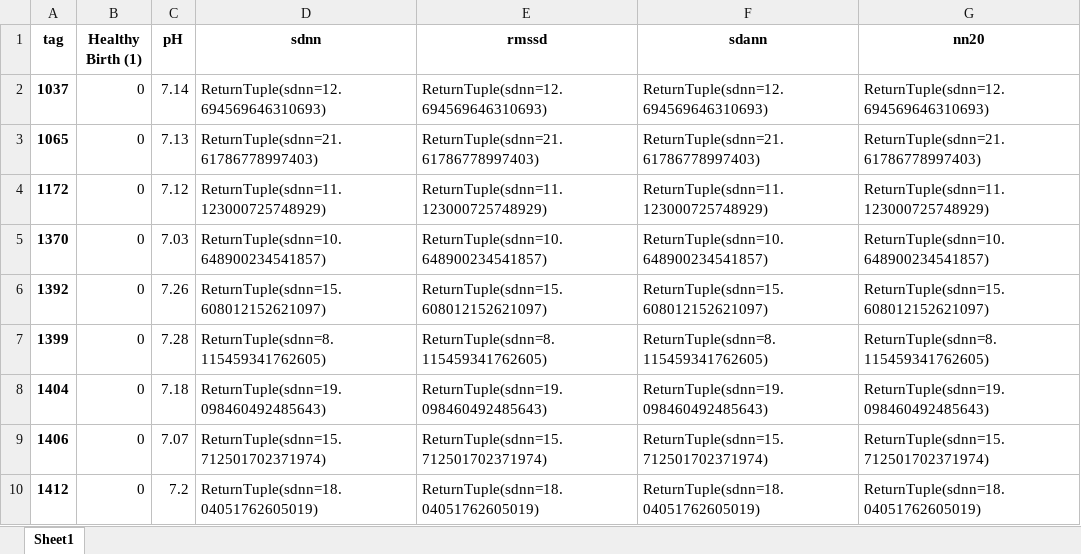
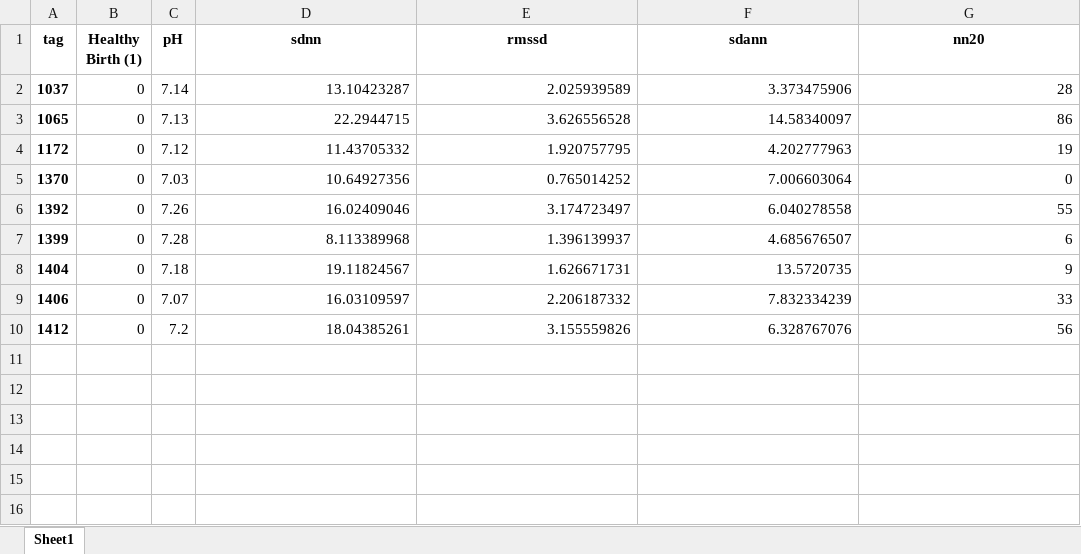
Before and after one commit to igeor/Cardiotocographic-Signal-Classification-based-on-Heart-Rate-Variability, an Excel workbook: apgar5unhealthy.xlsx, sheet Sheet1, drawn as a sheet; values as stored, in another font and other column widths than the file's, no borders; the diff names each change by its address in the sheet, - before the commit and + after, or states it on an @@ line.

```diff
--- a/apgar5unhealthy.xlsx (sheet Sheet1)
+++ b/apgar5unhealthy.xlsx (sheet Sheet1)
-D2 (sdnn): ReturnTuple(sdnn=12.694569646310693)
+D2 (sdnn): 13.10423287
-E2 (rmssd): ReturnTuple(sdnn=12.694569646310693)
+E2 (rmssd): 2.025939589
-F2 (sdann): ReturnTuple(sdnn=12.694569646310693)
+F2 (sdann): 3.373475906
-G2 (nn20): ReturnTuple(sdnn=12.694569646310693)
+G2 (nn20): 28
-D3 (sdnn): ReturnTuple(sdnn=21.61786778997403)
+D3 (sdnn): 22.2944715
-E3 (rmssd): ReturnTuple(sdnn=21.61786778997403)
+E3 (rmssd): 3.626556528
-F3 (sdann): ReturnTuple(sdnn=21.61786778997403)
+F3 (sdann): 14.58340097
-G3 (nn20): ReturnTuple(sdnn=21.61786778997403)
+G3 (nn20): 86
-D4 (sdnn): ReturnTuple(sdnn=11.123000725748929)
+D4 (sdnn): 11.43705332
-E4 (rmssd): ReturnTuple(sdnn=11.123000725748929)
+E4 (rmssd): 1.920757795
-F4 (sdann): ReturnTuple(sdnn=11.123000725748929)
+F4 (sdann): 4.202777963
-G4 (nn20): ReturnTuple(sdnn=11.123000725748929)
+G4 (nn20): 19
-D5 (sdnn): ReturnTuple(sdnn=10.648900234541857)
+D5 (sdnn): 10.64927356
-E5 (rmssd): ReturnTuple(sdnn=10.648900234541857)
+E5 (rmssd): 0.765014252
-F5 (sdann): ReturnTuple(sdnn=10.648900234541857)
+F5 (sdann): 7.006603064
-G5 (nn20): ReturnTuple(sdnn=10.648900234541857)
+G5 (nn20): 0
-D6 (sdnn): ReturnTuple(sdnn=15.608012152621097)
+D6 (sdnn): 16.02409046
-E6 (rmssd): ReturnTuple(sdnn=15.608012152621097)
+E6 (rmssd): 3.174723497
-F6 (sdann): ReturnTuple(sdnn=15.608012152621097)
+F6 (sdann): 6.040278558
-G6 (nn20): ReturnTuple(sdnn=15.608012152621097)
+G6 (nn20): 55
-D7 (sdnn): ReturnTuple(sdnn=8.115459341762605)
+D7 (sdnn): 8.113389968
-E7 (rmssd): ReturnTuple(sdnn=8.115459341762605)
+E7 (rmssd): 1.396139937
-F7 (sdann): ReturnTuple(sdnn=8.115459341762605)
+F7 (sdann): 4.685676507
-G7 (nn20): ReturnTuple(sdnn=8.115459341762605)
+G7 (nn20): 6
-D8 (sdnn): ReturnTuple(sdnn=19.098460492485643)
+D8 (sdnn): 19.11824567
-E8 (rmssd): ReturnTuple(sdnn=19.098460492485643)
+E8 (rmssd): 1.626671731
-F8 (sdann): ReturnTuple(sdnn=19.098460492485643)
+F8 (sdann): 13.5720735
-G8 (nn20): ReturnTuple(sdnn=19.098460492485643)
+G8 (nn20): 9
-D9 (sdnn): ReturnTuple(sdnn=15.712501702371974)
+D9 (sdnn): 16.03109597
-E9 (rmssd): ReturnTuple(sdnn=15.712501702371974)
+E9 (rmssd): 2.206187332
-F9 (sdann): ReturnTuple(sdnn=15.712501702371974)
+F9 (sdann): 7.832334239
-G9 (nn20): ReturnTuple(sdnn=15.712501702371974)
+G9 (nn20): 33
-D10 (sdnn): ReturnTuple(sdnn=18.04051762605019)
+D10 (sdnn): 18.04385261
-E10 (rmssd): ReturnTuple(sdnn=18.04051762605019)
+E10 (rmssd): 3.155559826
-F10 (sdann): ReturnTuple(sdnn=18.04051762605019)
+F10 (sdann): 6.328767076
-G10 (nn20): ReturnTuple(sdnn=18.04051762605019)
+G10 (nn20): 56
```
Also changed, not shown: apgar1healthy.xlsx, apgar1unhealthy.xlsx, 3 other files.
